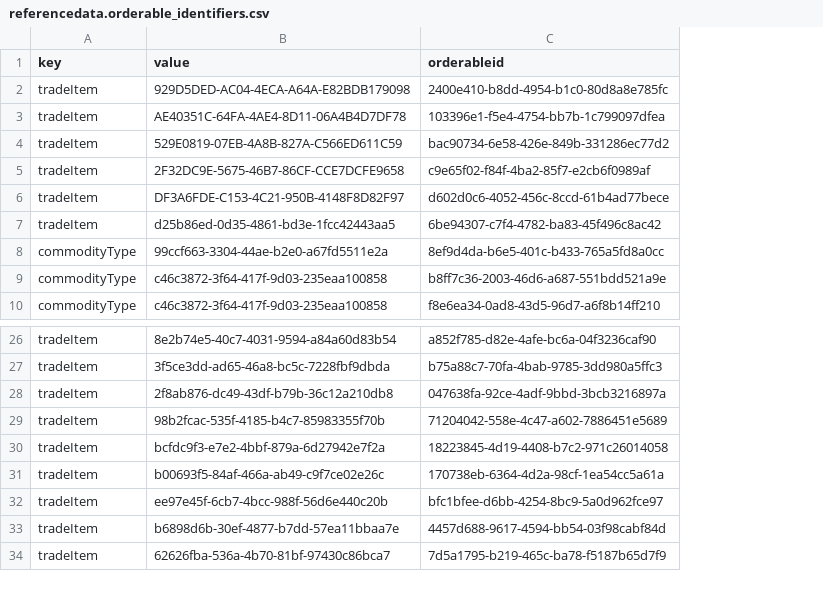
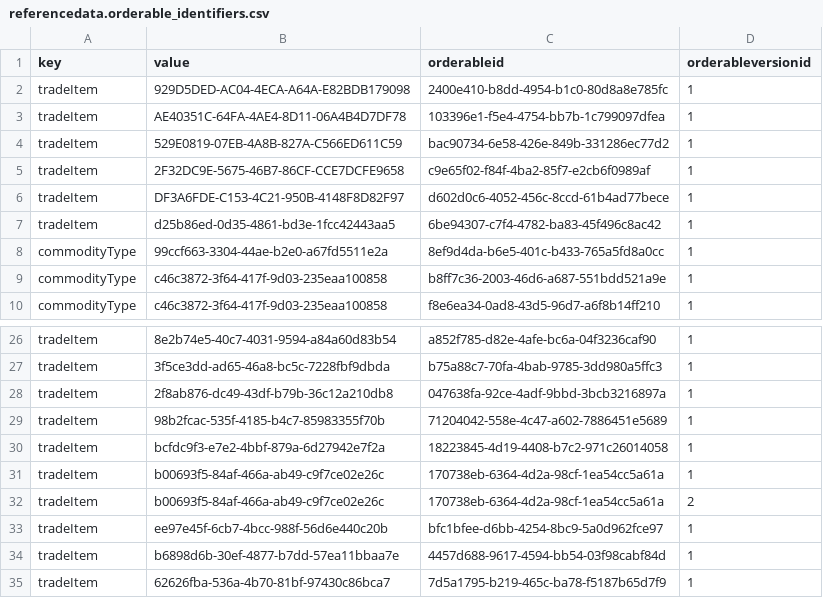
Before and after one commit to OpenLMIS/openlmis-referencedata, a CSV file: src/main/resources/db/demo-data/referencedata.orderable_identifiers.csv, drawn as a sheet; only a part is shown, gaps mark what is left out; the diff names each change by its address in the sheet, - before the commit and + after, or states it on an @@ line.

```diff
--- a/src/main/resources/db/demo-data/referencedata.orderable_identifiers.csv
+++ b/src/main/resources/db/demo-data/referencedata.orderable_identifiers.csv
+column D (orderableversionid), rows 2-10: all 1; rows 26-31: all 1; rows 33-35: all 1
+row 32: tradeItem | b00693f5-84af-466a-ab49-c9f7ce02e26c | 170738eb-6364-4d2a-98cf-1ea54cc5a61a | 2
```
Also changed, not shown: src/main/resources/db/demo-data/full_supply_products.csv, src/main/resources/db/demo-data/referencedata.facility_type_approved_products.csv, 37 other files.
